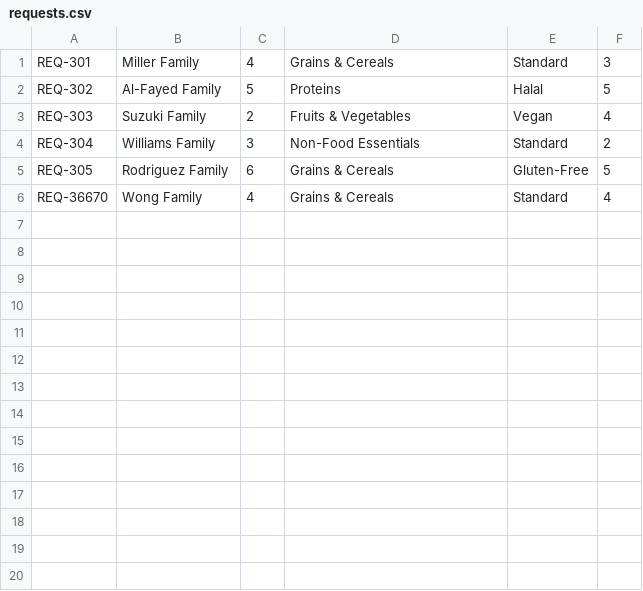
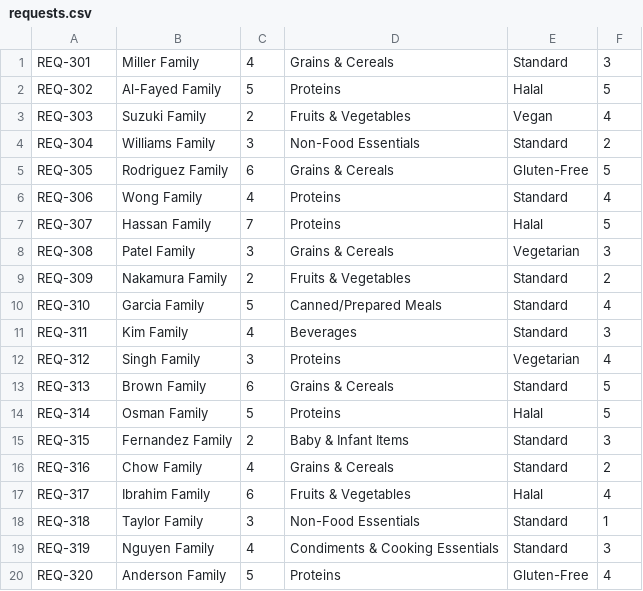
Before and after one commit to Damien1611/Pantry-Food-Inventory-and-Demand, a CSV file: src/main/resources/requests.csv, drawn as a sheet.

Commit message:
Update sample data: 38 inventory items and 20 family requests for demo

```diff
--- a/src/main/resources/requests.csv
+++ b/src/main/resources/requests.csv
@@ -5,2 +5,16 @@ REQ-304,Williams Family,3,Non-Food Essentials,Standard,2
 REQ-305,Rodriguez Family,6,Grains & Cereals,Gluten-Free,5
-REQ-36670,Wong Family,4,Grains & Cereals,Standard,4
+REQ-306,Wong Family,4,Proteins,Standard,4
+REQ-307,Hassan Family,7,Proteins,Halal,5
+REQ-308,Patel Family,3,Grains & Cereals,Vegetarian,3
+REQ-309,Nakamura Family,2,Fruits & Vegetables,Standard,2
+REQ-310,Garcia Family,5,Canned/Prepared Meals,Standard,4
+REQ-311,Kim Family,4,Beverages,Standard,3
+REQ-312,Singh Family,3,Proteins,Vegetarian,4
+REQ-313,Brown Family,6,Grains & Cereals,Standard,5
+REQ-314,Osman Family,5,Proteins,Halal,5
+REQ-315,Fernandez Family,2,Baby & Infant Items,Standard,3
+REQ-316,Chow Family,4,Grains & Cereals,Standard,2
+REQ-317,Ibrahim Family,6,Fruits & Vegetables,Halal,4
+REQ-318,Taylor Family,3,Non-Food Essentials,Standard,1
+REQ-319,Nguyen Family,4,Condiments & Cooking Essentials,Standard,3
+REQ-320,Anderson Family,5,Proteins,Gluten-Free,4
```
Also changed, not shown: src/main/resources/inventory.csv.
